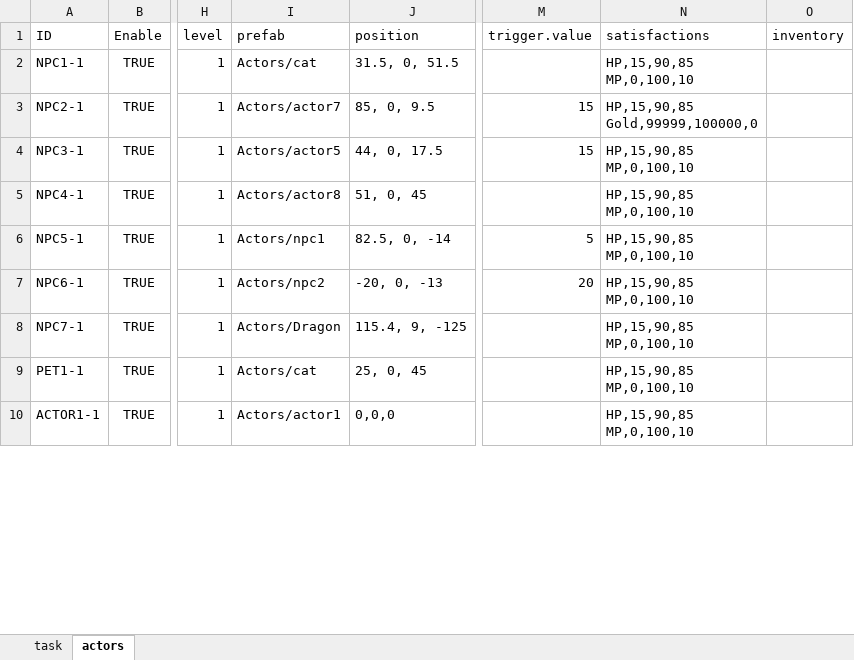
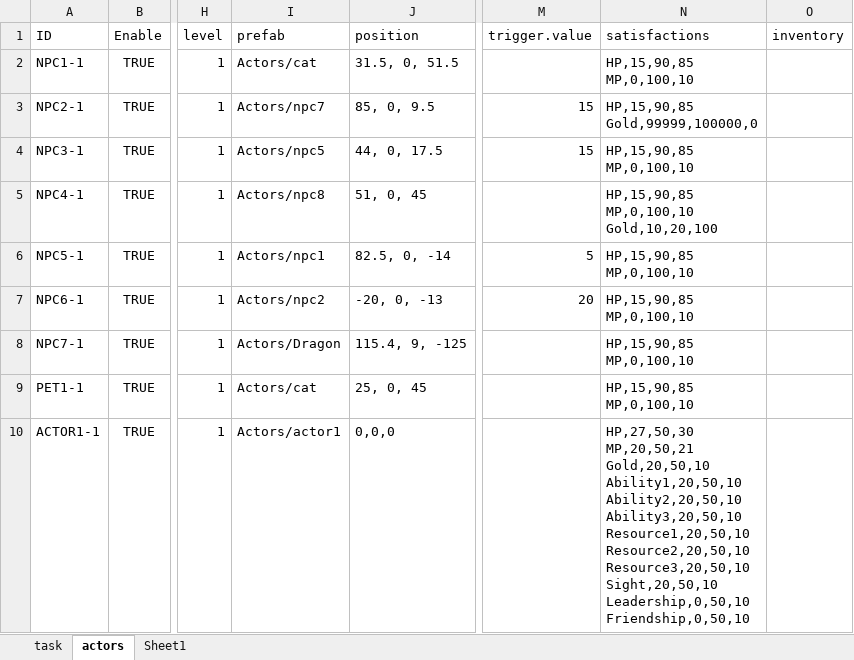
Before and after one commit to teetotal/AI, an Excel workbook: config_gen/config.xlsx, sheet actors, drawn as a sheet; only a part is shown, gaps mark what is left out; values as stored, in another font and other column widths than the file's, no borders; ↵ is a line break in a cell; the diff covers the shown part only; the diff names each change by its address in the sheet, - before the commit and + after, or states it on an @@ line.

```diff
--- a/config_gen/config.xlsx (sheet actors)
+++ b/config_gen/config.xlsx (sheet actors)
+sheet tab: Sheet1
-I3 (prefab): Actors/actor7
+I3 (prefab): Actors/npc7
-I4 (prefab): Actors/actor5
+I4 (prefab): Actors/npc5
-I5 (prefab): Actors/actor8
+I5 (prefab): Actors/npc8
-N5 (satisfactions): HP,15,90,85 ↵ MP,0,100,10
+N5 (satisfactions): HP,15,90,85 ↵ MP,0,100,10 ↵ Gold,10,20,100
-N10 (satisfactions): HP,15,90,85 ↵ MP,0,100,10
+N10 (satisfactions): HP,27,50,30 ↵ MP,20,50,21 ↵ Gold,20,50,10 ↵ Ability1,20,50,10 ↵ Ability2,20,50,10 ↵ Ability3,20,50,10 ↵ Resource1,20,50,10 ↵ Resource2,20,50,10 ↵ Resource3,20,50,10 ↵ Sight,20,50,10 ↵ Leadership,0,50,10 ↵ Friendship,0,50,10
```
Also changed, not shown: 7 added rows and 1 edited cell elsewhere in this sheet, sheet task, 7 other files.
